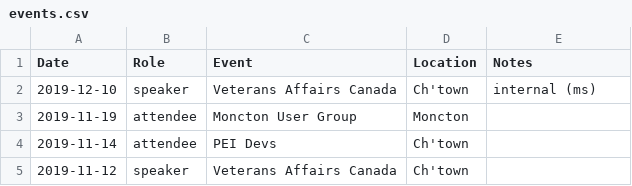
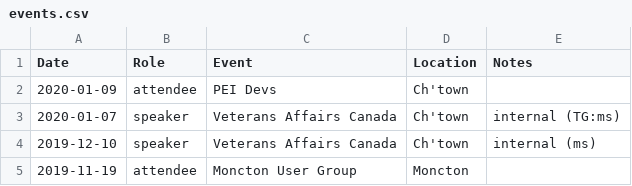
Before and after one commit to codetojoy/self, a CSV file: tech/events.csv, drawn as a sheet; only a part is shown; the shorter side is filled out with more unchanged rows; the diff names each change by its address in the sheet, - before the commit and + after, or states it on an @@ line.

Commit message:
updated events

```diff
--- a/tech/events.csv
+++ b/tech/events.csv
+row 2: 2020-01-09 | attendee | PEI Devs | Ch'town
+row 3: 2020-01-07 | speaker | Veterans Affairs Canada | Ch'town | internal (TG:ms)
```
